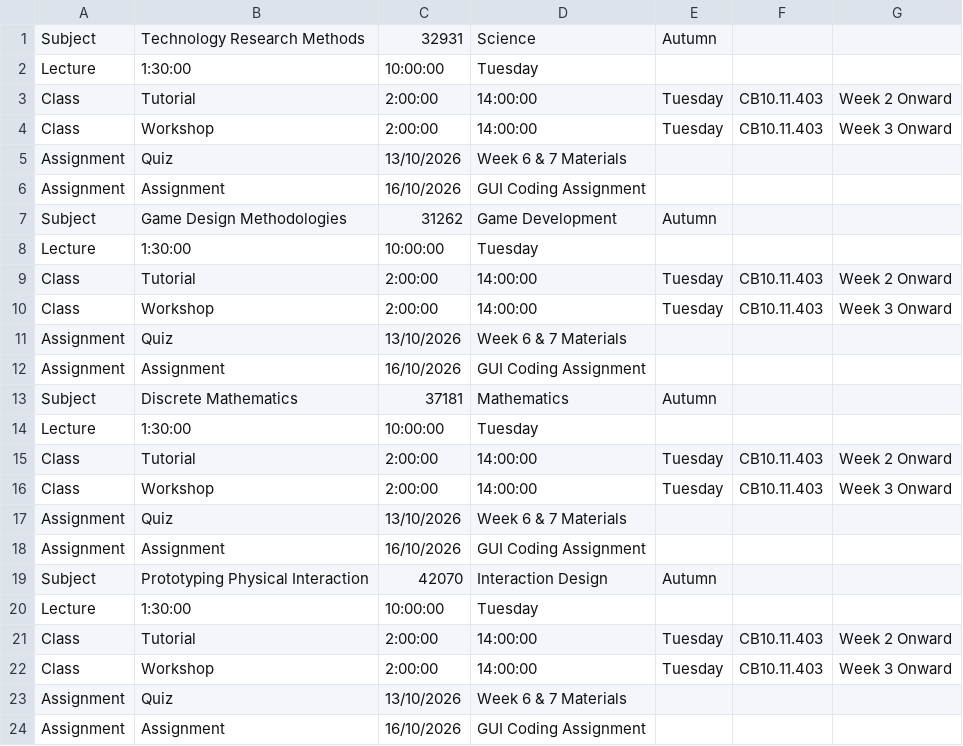
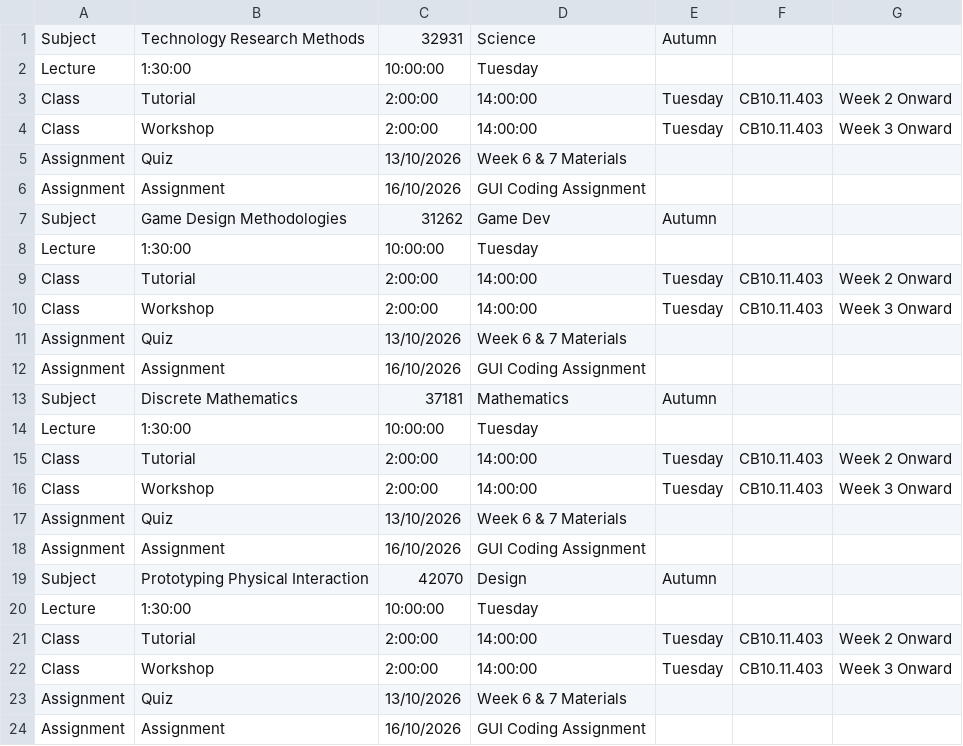
Before and after one commit to Liam-Garvey/Study-Planner, a CSV file: Study Planner/bin/Debug/Data/SubjectData.csv, drawn as a sheet.

Commit message:
updated the subject home screen

```diff
--- a/Study Planner/bin/Debug/Data/SubjectData.csv
+++ b/Study Planner/bin/Debug/Data/SubjectData.csv
@@ -6,3 +6,3 @@ Assignment,Quiz,13/10/2026,Week 6 & 7 Materials,,,
 Assignment,Assignment,16/10/2026,GUI Coding Assignment,,,
-Subject,Game Design Methodologies,31262,Game Development,Autumn,,
+Subject,Game Design Methodologies,31262,Game Dev,Autumn,,
 Lecture,1:30:00,10:00:00,Tuesday,,,
@@ -18,3 +18,3 @@ Assignment,Quiz,13/10/2026,Week 6 & 7 Materials,,,
 Assignment,Assignment,16/10/2026,GUI Coding Assignment,,,
-Subject,Prototyping Physical Interaction,42070,Interaction Design,Autumn,,
+Subject,Prototyping Physical Interaction,42070,Design,Autumn,,
 Lecture,1:30:00,10:00:00,Tuesday,,,
```
Also changed, not shown: 9 other files.
